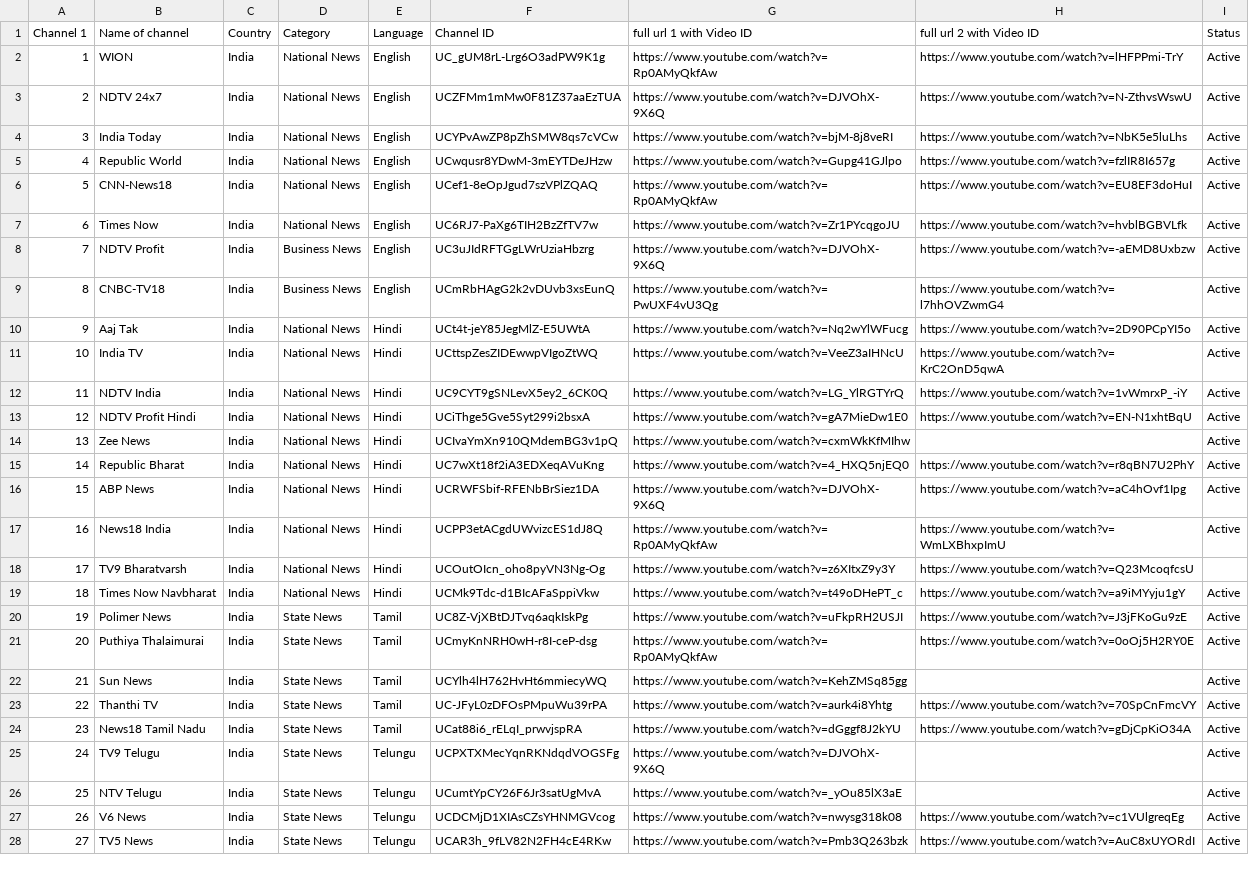
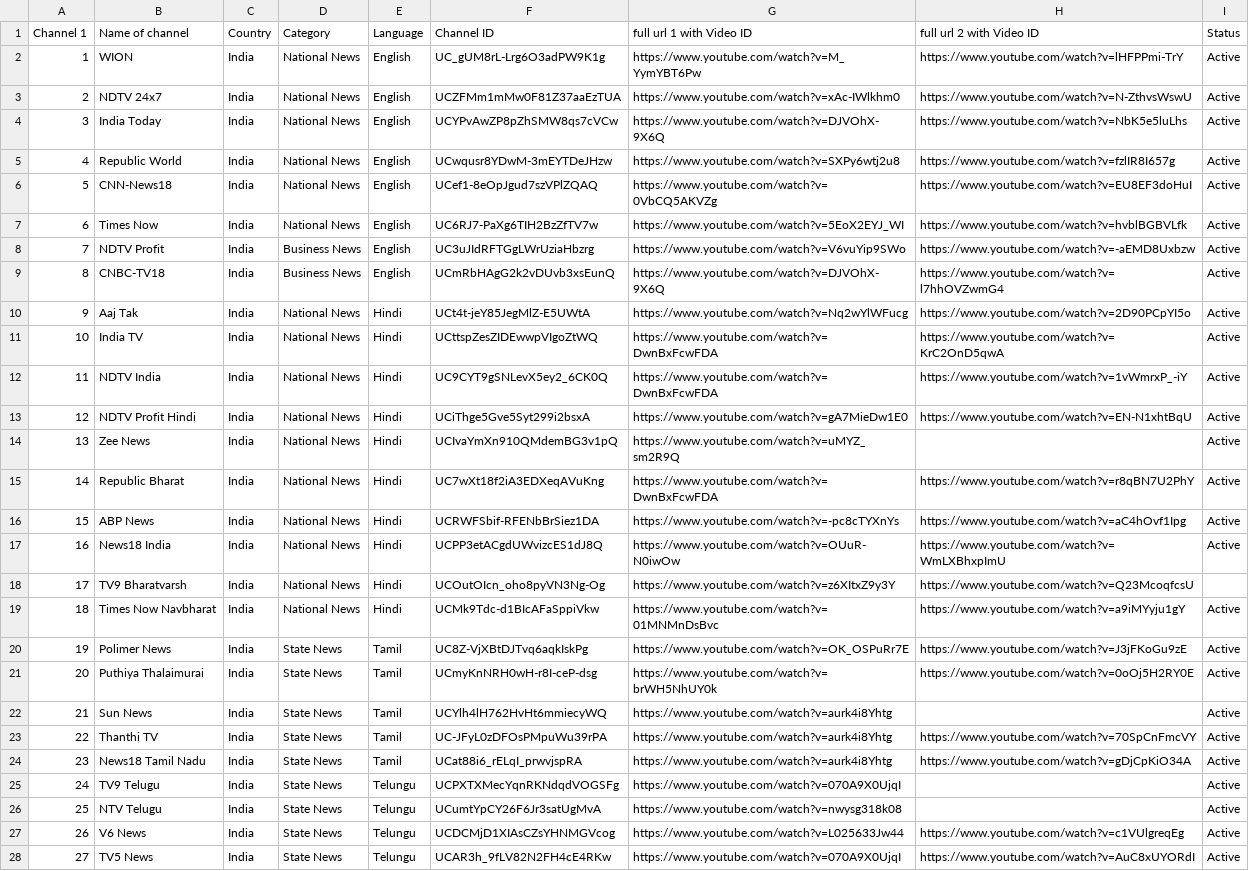
Before and after one commit to Vilfin-TV/MultiScreener, a CSV file: youtube_live_audit.csv, drawn as a sheet; only a part is shown; the diff covers the shown part only; the diff names each change by its address in the sheet, - before the commit and + after, or states it on an @@ line.

```diff
--- a/youtube_live_audit.csv
+++ b/youtube_live_audit.csv
-G2 (full url 1 with Video ID): https://www.youtube.com/watch?v=Rp0AMyQkfAw
+G2 (full url 1 with Video ID): https://www.youtube.com/watch?v=M_YymYBT6Pw
-G3 (full url 1 with Video ID): https://www.youtube.com/watch?v=DJVOhX-9X6Q
+G3 (full url 1 with Video ID): https://www.youtube.com/watch?v=xAc-IWlkhm0
-G4 (full url 1 with Video ID): https://www.youtube.com/watch?v=bjM-8j8veRI
+G4 (full url 1 with Video ID): https://www.youtube.com/watch?v=DJVOhX-9X6Q
-G5 (full url 1 with Video ID): https://www.youtube.com/watch?v=Gupg41GJlpo
+G5 (full url 1 with Video ID): https://www.youtube.com/watch?v=SXPy6wtj2u8
-G6 (full url 1 with Video ID): https://www.youtube.com/watch?v=Rp0AMyQkfAw
+G6 (full url 1 with Video ID): https://www.youtube.com/watch?v=0VbCQ5AKVZg
-G7 (full url 1 with Video ID): https://www.youtube.com/watch?v=Zr1PYcqgoJU
+G7 (full url 1 with Video ID): https://www.youtube.com/watch?v=5EoX2EYJ_WI
-G8 (full url 1 with Video ID): https://www.youtube.com/watch?v=DJVOhX-9X6Q
+G8 (full url 1 with Video ID): https://www.youtube.com/watch?v=V6vuYip9SWo
-G9 (full url 1 with Video ID): https://www.youtube.com/watch?v=PwUXF4vU3Qg
+G9 (full url 1 with Video ID): https://www.youtube.com/watch?v=DJVOhX-9X6Q
-G11 (full url 1 with Video ID): https://www.youtube.com/watch?v=VeeZ3aIHNcU
+G11 (full url 1 with Video ID): https://www.youtube.com/watch?v=DwnBxFcwFDA
-G12 (full url 1 with Video ID): https://www.youtube.com/watch?v=LG_YlRGTYrQ
+G12 (full url 1 with Video ID): https://www.youtube.com/watch?v=DwnBxFcwFDA
-G14 (full url 1 with Video ID): https://www.youtube.com/watch?v=cxmWkKfMIhw
+G14 (full url 1 with Video ID): https://www.youtube.com/watch?v=uMYZ_sm2R9Q
-G15 (full url 1 with Video ID): https://www.youtube.com/watch?v=4_HXQ5njEQ0
+G15 (full url 1 with Video ID): https://www.youtube.com/watch?v=DwnBxFcwFDA
-G16 (full url 1 with Video ID): https://www.youtube.com/watch?v=DJVOhX-9X6Q
+G16 (full url 1 with Video ID): https://www.youtube.com/watch?v=-pc8cTYXnYs
-G17 (full url 1 with Video ID): https://www.youtube.com/watch?v=Rp0AMyQkfAw
+G17 (full url 1 with Video ID): https://www.youtube.com/watch?v=OUuR-N0iwOw
-G19 (full url 1 with Video ID): https://www.youtube.com/watch?v=t49oDHePT_c
+G19 (full url 1 with Video ID): https://www.youtube.com/watch?v=01MNMnDsBvc
-G20 (full url 1 with Video ID): https://www.youtube.com/watch?v=uFkpRH2USJI
+G20 (full url 1 with Video ID): https://www.youtube.com/watch?v=OK_OSPuRr7E
-G21 (full url 1 with Video ID): https://www.youtube.com/watch?v=Rp0AMyQkfAw
+G21 (full url 1 with Video ID): https://www.youtube.com/watch?v=brWH5NhUY0k
-G22 (full url 1 with Video ID): https://www.youtube.com/watch?v=KehZMSq85gg
+G22 (full url 1 with Video ID): https://www.youtube.com/watch?v=aurk4i8Yhtg
-G24 (full url 1 with Video ID): https://www.youtube.com/watch?v=dGggf8J2kYU
+G24 (full url 1 with Video ID): https://www.youtube.com/watch?v=aurk4i8Yhtg
-G25 (full url 1 with Video ID): https://www.youtube.com/watch?v=DJVOhX-9X6Q
+G25 (full url 1 with Video ID): https://www.youtube.com/watch?v=070A9X0UjqI
-G26 (full url 1 with Video ID): https://www.youtube.com/watch?v=_yOu85lX3aE
+G26 (full url 1 with Video ID): https://www.youtube.com/watch?v=nwysg318k08
-G27 (full url 1 with Video ID): https://www.youtube.com/watch?v=nwysg318k08
+G27 (full url 1 with Video ID): https://www.youtube.com/watch?v=L025633Jw44
-G28 (full url 1 with Video ID): https://www.youtube.com/watch?v=Pmb3Q263bzk
+G28 (full url 1 with Video ID): https://www.youtube.com/watch?v=070A9X0UjqI
```
Also changed, not shown: 61 edited cells elsewhere in this file, 2 other files.
